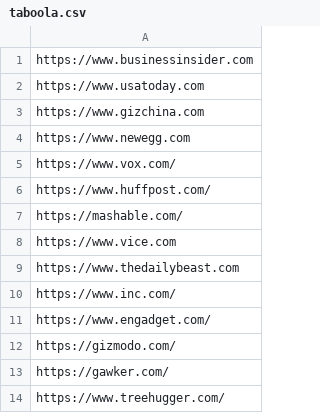
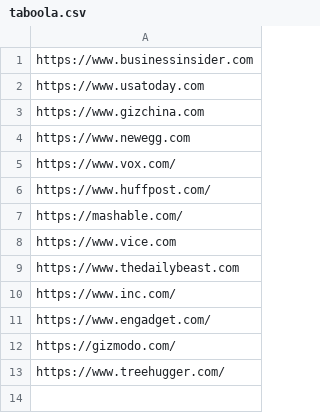
Before and after one commit to JakeBourne/public_data, a CSV file: taboola.csv, drawn as a sheet; the diff names each change by its address in the sheet, - before the commit and + after, or states it on an @@ line.

Commit message:
Update taboola.csv

```diff
--- a/taboola.csv
+++ b/taboola.csv
-row 13: https://gawker.com/
```
